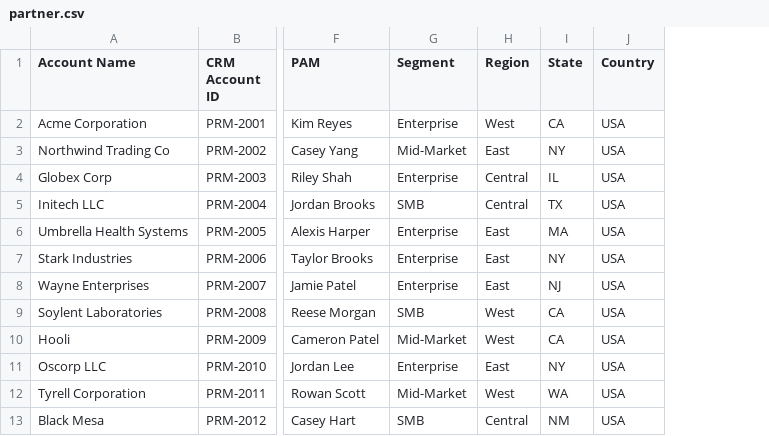
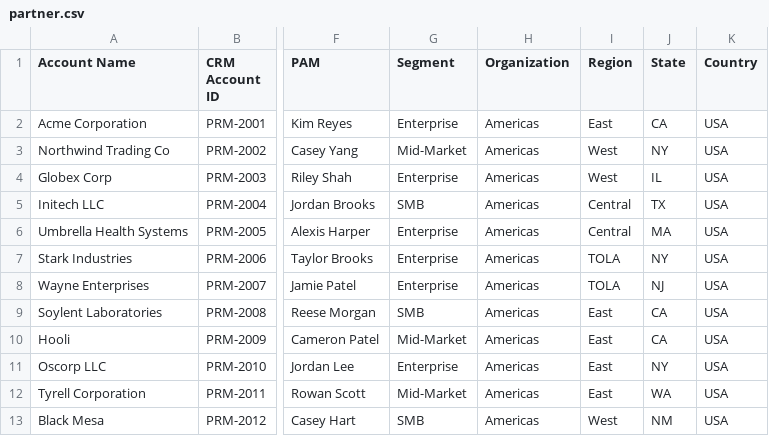
Before and after one commit to jwsiejk/accountlist, a CSV file: ui/partner-hub/public/samples/account-mapping/partner.csv, drawn as a sheet; only a part is shown, gaps mark what is left out; addresses are those after the commit; the diff names each change by its address in the sheet, - before the commit and + after, or states it on an @@ line.

Commit message:
Simplify merged dataset search

```diff
--- a/ui/partner-hub/public/samples/account-mapping/partner.csv
+++ b/ui/partner-hub/public/samples/account-mapping/partner.csv
+column H (Organization), rows 2-13: all Americas
-I2 (Region): West
+I2 (Region): East
-I3 (Region): East
+I3 (Region): West
-I4 (Region): Central
+I4 (Region): West
-I6 (Region): East
+I6 (Region): Central
-I7:I8 (Region): East
+I7:I8 (Region): TOLA
-I9:I10 (Region): West
+I9:I10 (Region): East
-I12 (Region): West
+I12 (Region): East
-I13 (Region): Central
+I13 (Region): West
```
Also changed, not shown: ui/partner-hub/public/samples/account-mapping/vendor.csv, 3 other files.
